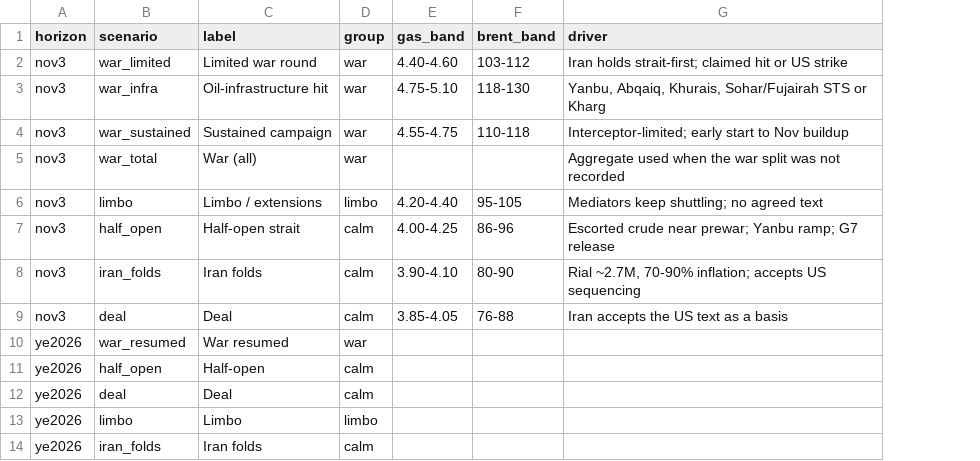
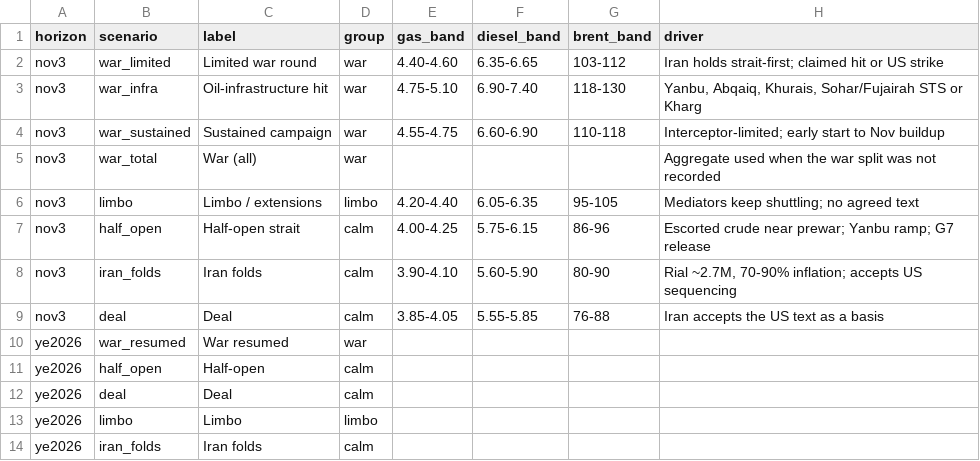
Before and after one commit to abrandt1897/GeoBrief, a CSV file: data/scenarios.csv, drawn as a sheet; the diff names each change by its address in the sheet, - before the commit and + after, or states it on an @@ line.

```diff
--- a/data/scenarios.csv
+++ b/data/scenarios.csv
+column F (diesel_band), rows 2-9: 6.35-6.65 | 6.90-7.40 | 6.60-6.90 |  | 6.05-6.35 | 5.75-6.15 | 5.60-5.90 | 5.55-5.85
```
Also changed, not shown: data/forecasts.csv, data/gas.csv, 6 other files.
